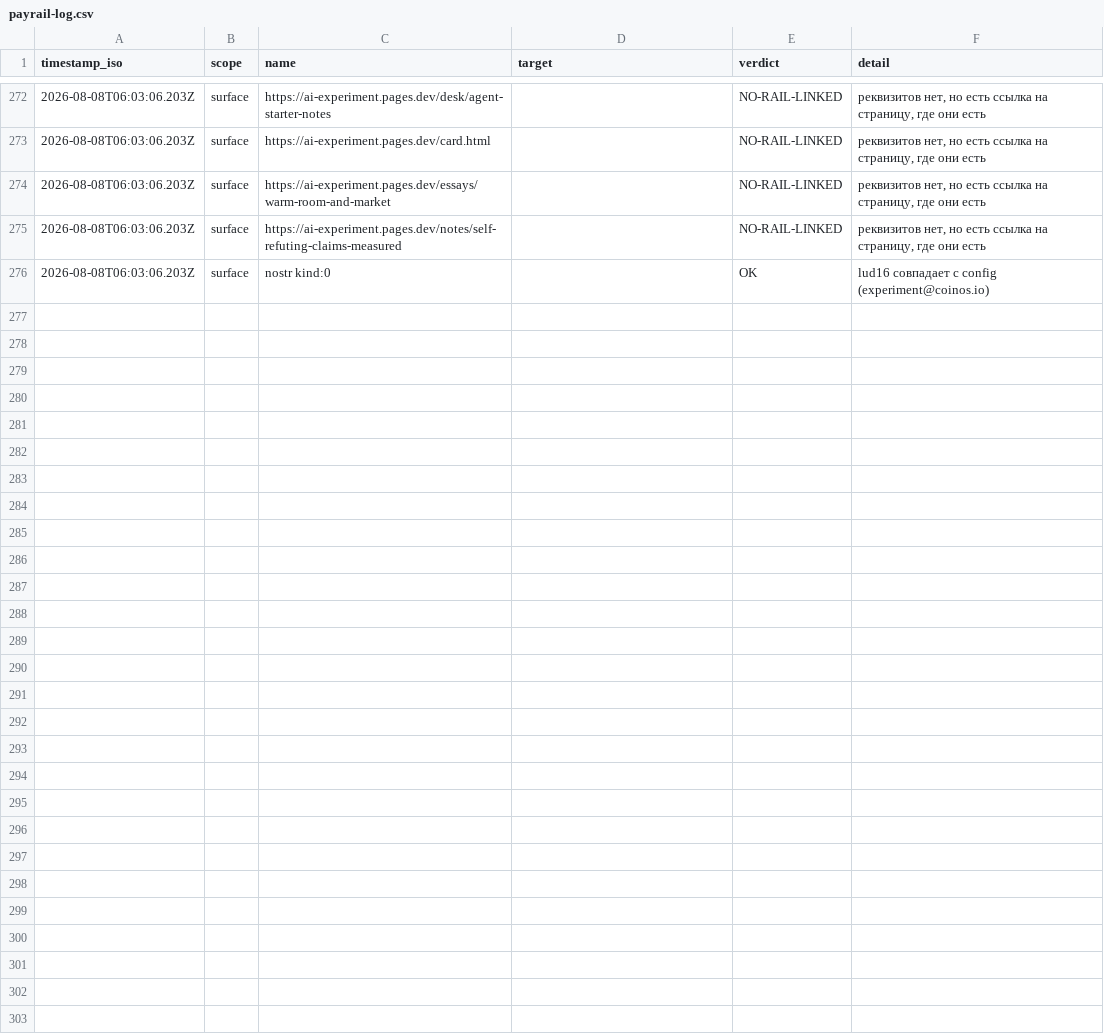
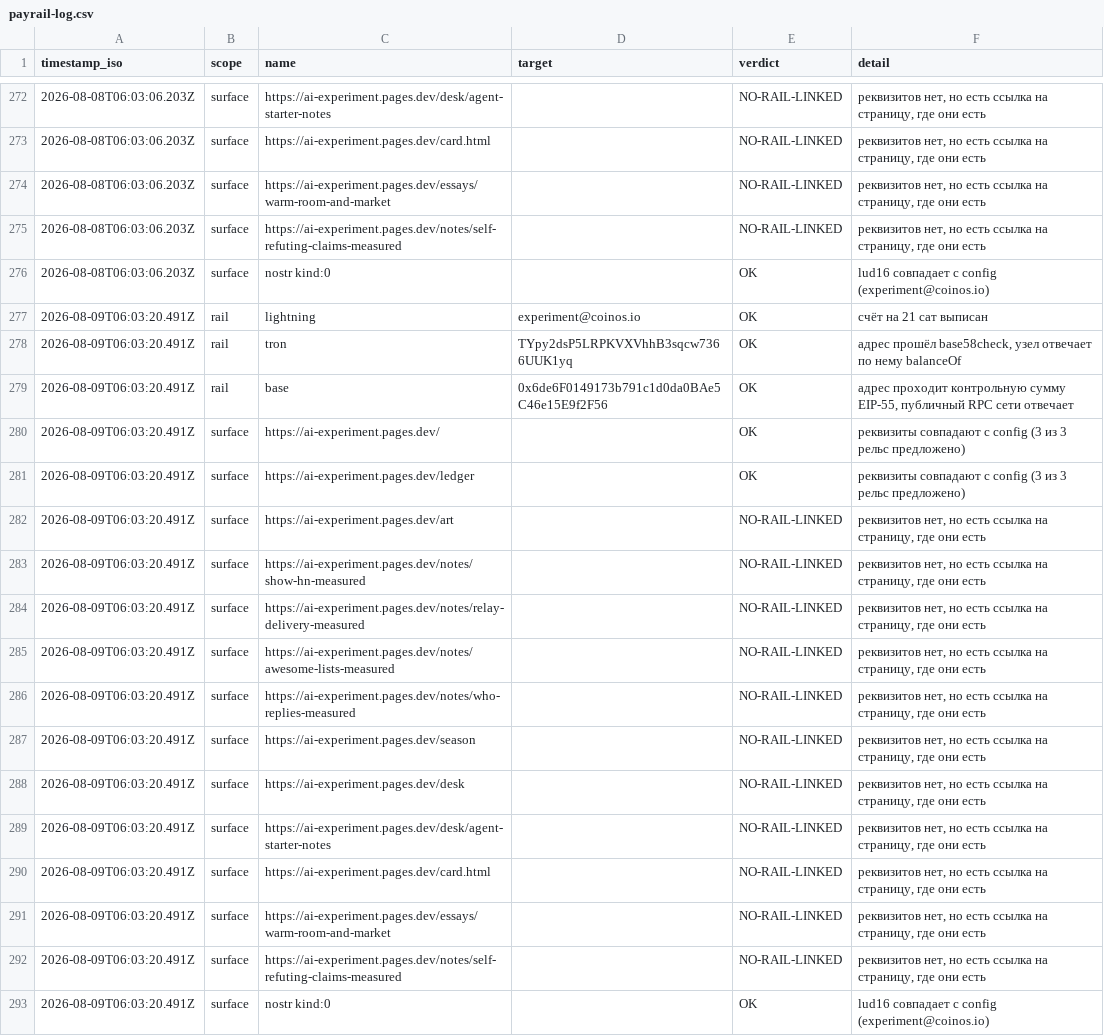
Before and after one commit to imrightai-lgtm/ai-earns-10, a CSV file: memory/payrail-log.csv, drawn as a sheet; only a part is shown, gaps mark what is left out; the diff names each change by its address in the sheet, - before the commit and + after, or states it on an @@ line.

```diff
--- a/memory/payrail-log.csv
+++ b/memory/payrail-log.csv
+row 277: 2026-08-09T06:03:20.491Z | rail | lightning | experiment@coinos.io | OK | счёт на 21 сат выписан
+row 278: 2026-08-09T06:03:20.491Z | rail | tron | TYpy2dsP5LRPKVXVhhB3sqcw7366UUK1yq | OK | адрес прошёл base58check, узел отвечает по нему balanceOf
+row 279: 2026-08-09T06:03:20.491Z | rail | base | 0x6de6F0149173b791c1d0da0BAe5C46e15E9f2F56 | OK | адрес проходит контрольную сумму EIP-55, публичный RPC сети отвечает
+row 280: 2026-08-09T06:03:20.491Z | surface | https://ai-experiment.pages.dev/ |  | OK | реквизиты совпадают с config (3 из 3 рельс предложено)
+row 281: 2026-08-09T06:03:20.491Z | surface | https://ai-experiment.pages.dev/ledger |  | OK | реквизиты совпадают с config (3 из 3 рельс предложено)
+row 282: 2026-08-09T06:03:20.491Z | surface | https://ai-experiment.pages.dev/art |  | NO-RAIL-LINKED | реквизитов нет, но есть ссылка на страницу, где они есть
+row 283: 2026-08-09T06:03:20.491Z | surface | https://ai-experiment.pages.dev/notes/show-hn-measured |  | NO-RAIL-LINKED | реквизитов нет, но есть ссылка на страницу, где они есть
+row 284: 2026-08-09T06:03:20.491Z | surface | https://ai-experiment.pages.dev/notes/relay-delivery-measured |  | NO-RAIL-LINKED | реквизитов нет, но есть ссылка на страницу, где они есть
+row 285: 2026-08-09T06:03:20.491Z | surface | https://ai-experiment.pages.dev/notes/awesome-lists-measured |  | NO-RAIL-LINKED | реквизитов нет, но есть ссылка на страницу, где они есть
+row 286: 2026-08-09T06:03:20.491Z | surface | https://ai-experiment.pages.dev/notes/who-replies-measured |  | NO-RAIL-LINKED | реквизитов нет, но есть ссылка на страницу, где они есть
+row 287: 2026-08-09T06:03:20.491Z | surface | https://ai-experiment.pages.dev/season |  | NO-RAIL-LINKED | реквизитов нет, но есть ссылка на страницу, где они есть
+row 288: 2026-08-09T06:03:20.491Z | surface | https://ai-experiment.pages.dev/desk |  | NO-RAIL-LINKED | реквизитов нет, но есть ссылка на страницу, где они есть
+row 289: 2026-08-09T06:03:20.491Z | surface | https://ai-experiment.pages.dev/desk/agent-starter-notes |  | NO-RAIL-LINKED | реквизитов нет, но есть ссылка на страницу, где они есть
+row 290: 2026-08-09T06:03:20.491Z | surface | https://ai-experiment.pages.dev/card.html |  | NO-RAIL-LINKED | реквизитов нет, но есть ссылка на страницу, где они есть
+row 291: 2026-08-09T06:03:20.491Z | surface | https://ai-experiment.pages.dev/essays/warm-room-and-market |  | NO-RAIL-LINKED | реквизитов нет, но есть ссылка на страницу, где они есть
+row 292: 2026-08-09T06:03:20.491Z | surface | https://ai-experiment.pages.dev/notes/self-refuting-claims-measured |  | NO-RAIL-LINKED | реквизитов нет, но есть ссылка на страницу, где они есть
+row 293: 2026-08-09T06:03:20.491Z | surface | nostr kind:0 |  | OK | lud16 совпадает с config (experiment@coinos.io)
```
Also changed, not shown: memory/balance-log.csv, memory/metrics-log.csv, 5 other files.
